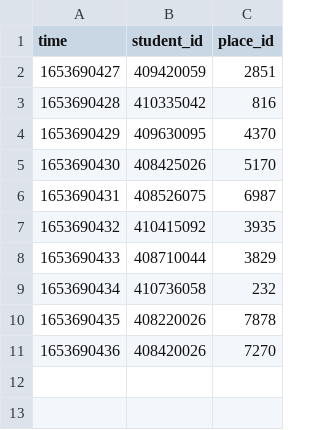
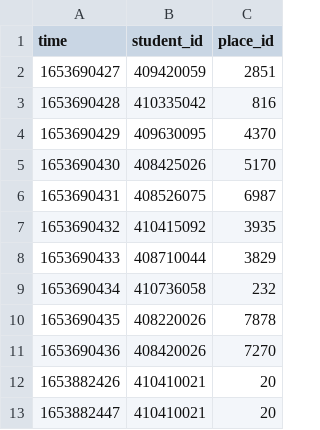
Before and after one commit to qwedsazxc1/final_project, a CSV file: footprint.csv, drawn as a sheet.

```diff
--- a/footprint.csv
+++ b/footprint.csv
@@ -11 +11,3 @@ time,student_id,place_id
 1653690436,408420026,7270
+1653882426,410410021,20
+1653882447,410410021,20
```
Also changed, not shown: 3 other files.
